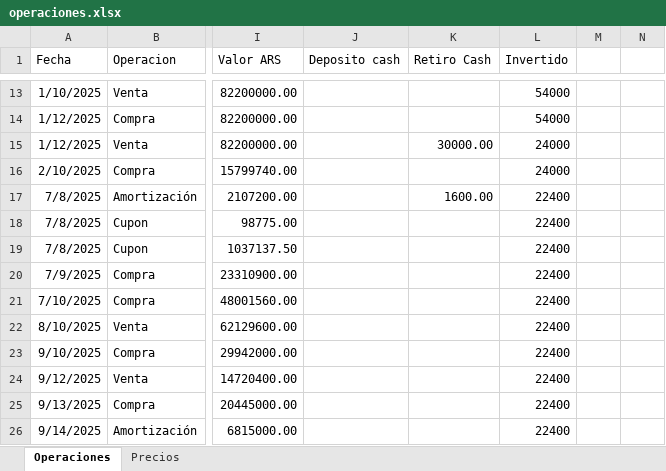
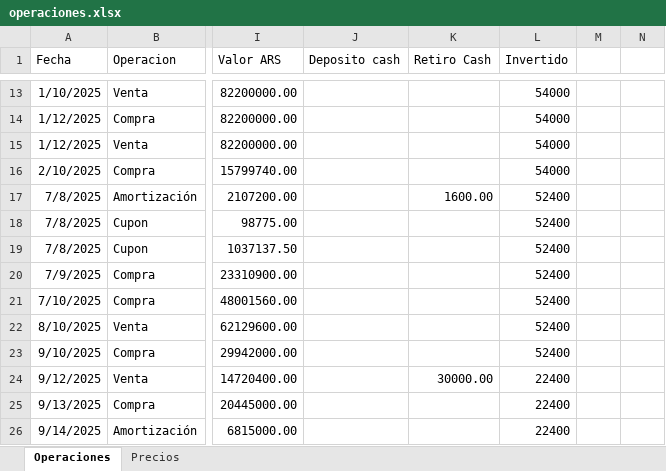
Before and after one commit to santyago-pixel/analisis-de-portafolio, an Excel workbook: operaciones.xlsx, sheet Operaciones, drawn as a sheet; only a part is shown, gaps mark what is left out; values as stored, in another font and other column widths than the file's, no borders; the diff names each change by its address in the sheet, - before the commit and + after, or states it on an @@ line.

Commit message:
Update operaciones.xlsx

```diff
--- a/operaciones.xlsx (sheet Operaciones)
+++ b/operaciones.xlsx (sheet Operaciones)
-K15 (Retiro Cash): 30000.00
+K15 (Retiro Cash): (empty)
-L15:L16 (Invertido): 24000
+L15:L16 (Invertido): 54000
-L17:L23 (Invertido): 22400
+L17:L23 (Invertido): 52400
-K24 (Retiro Cash): (empty)
+K24 (Retiro Cash): 30000.00
```
